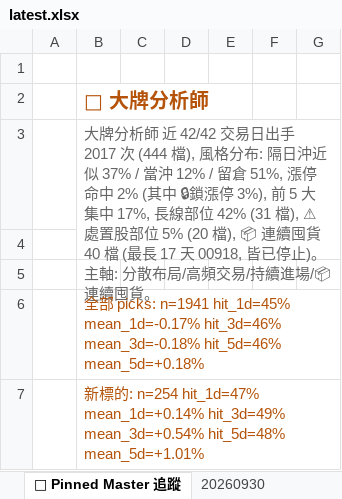
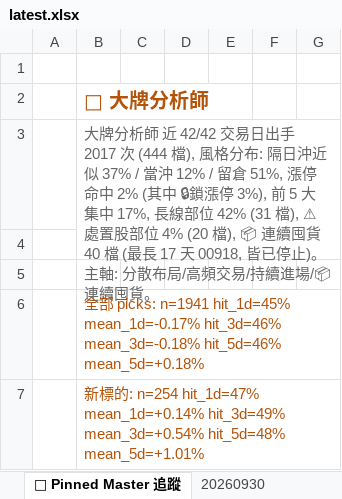
Before and after one commit to EdwardYY1224/CHIP_RADAR_TW, an Excel workbook: data/reports/latest.xlsx, sheet 📌 Pinned Master 追蹤, drawn as a sheet; only a part is shown; values as stored, in another font and other column widths than the file's, no borders; the diff names each change by its address in the sheet, - before the commit and + after, or states it on an @@ line.

```diff
--- a/data/reports/latest.xlsx (sheet 📌 Pinned Master 追蹤)
+++ b/data/reports/latest.xlsx (sheet 📌 Pinned Master 追蹤)
-B3: …股部位 5% (20 檔), 📦…
+B3: …股部位 4% (20 檔), 📦…
```
Also changed, not shown: sheet 📋 今日 Dashboard, sheet 📱 手機摘要, sheet 20260930, data/reports/chip_radar_2026-09.xlsx, 26 other files.
